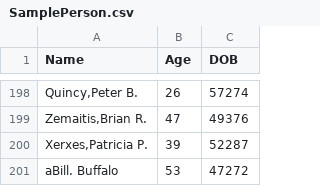
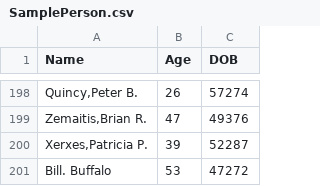
Before and after one commit to SylvainGuilbaud/formation_IRIS, a CSV file: data/CSV/SamplePerson.csv, drawn as a sheet; only a part is shown, gaps mark what is left out.

Commit message:
init

```diff
--- a/data/CSV/SamplePerson.csv
+++ b/data/CSV/SamplePerson.csv
@@ -200,2 +200,2 @@
 "Xerxes,Patricia P.",39,"52287"
-"aBill. Buffalo",53,"47272"
+"Bill. Buffalo",53,"47272"
```
